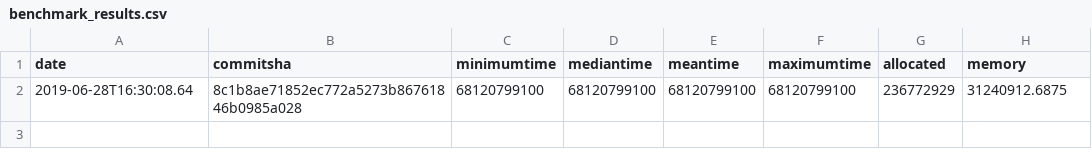
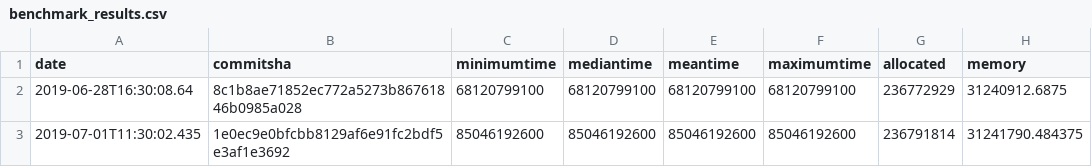
Before and after one commit to cserteGT3/RANSAC.jl, a CSV file: benchmark/benchmark_results.csv, drawn as a sheet; the diff names each change by its address in the sheet, - before the commit and + after, or states it on an @@ line.

```diff
--- a/benchmark/benchmark_results.csv
+++ b/benchmark/benchmark_results.csv
+row 3: 2019-07-01T11:30:02.435 | 1e0ec9e0bfcbb8129af6e91fc2bdf5e3af1e3692 | 85046192600 | 85046192600 | 85046192600 | 85046192600 | 236791814 | 31241790.484375
```
Also changed, not shown: 2 other files.
